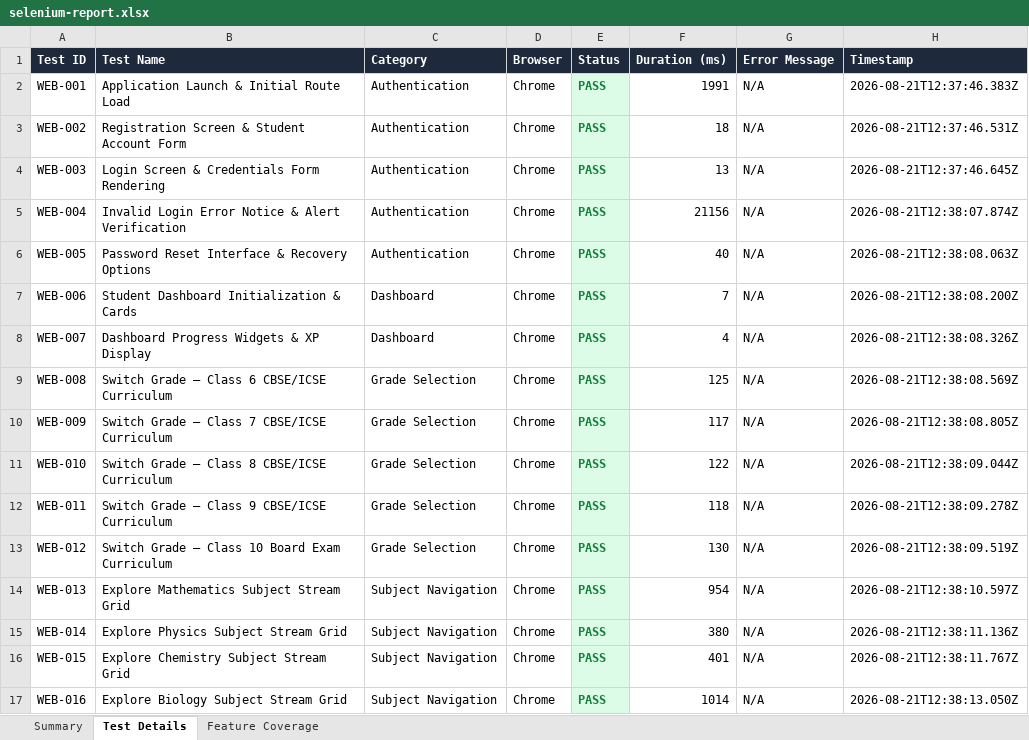
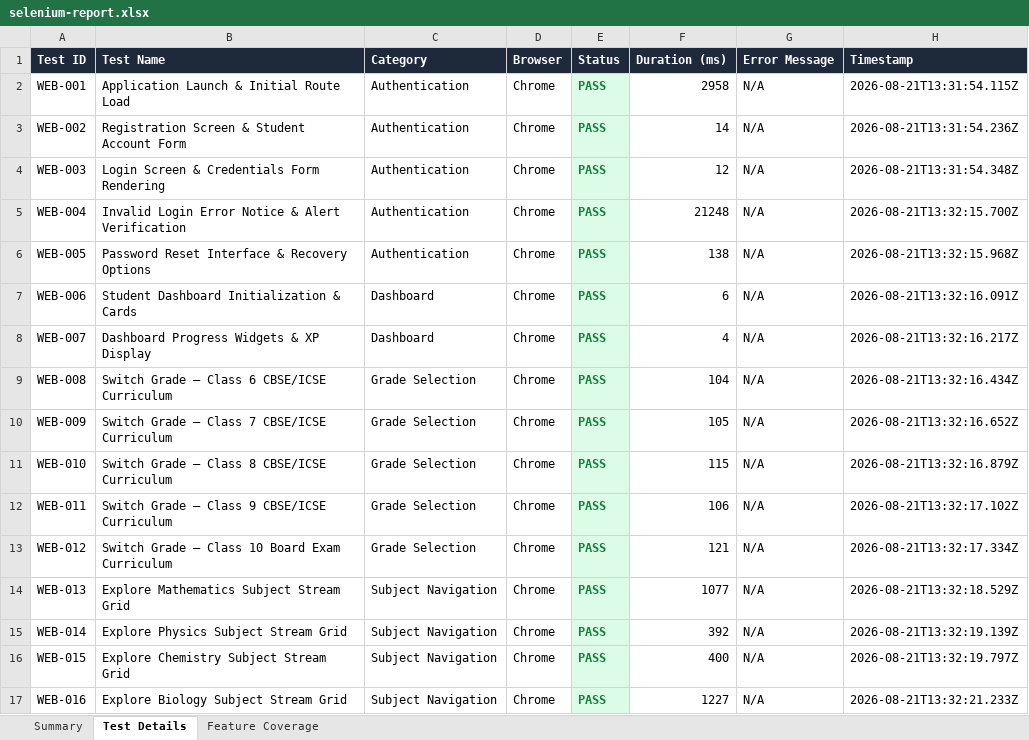
Before and after one commit to yugandharreddy0718/smartstudyai, an Excel workbook: reports/Web/excel/selenium-report.xlsx, sheet Test Details, drawn as a sheet; only a part is shown; values as stored, in another font and other column widths than the file's, no borders; the diff covers the shown part only; the diff names each change by its address in the sheet, - before the commit and + after, or states it on an @@ line.

```diff
--- a/reports/Web/excel/selenium-report.xlsx (sheet Test Details)
+++ b/reports/Web/excel/selenium-report.xlsx (sheet Test Details)
-F2 (Duration (ms)): 1991
+F2 (Duration (ms)): 2958
-H2 (Timestamp): 2026-08-21T12:37:46.383Z
+H2 (Timestamp): 2026-08-21T13:31:54.115Z
-F3 (Duration (ms)): 18
+F3 (Duration (ms)): 14
-H3 (Timestamp): 2026-08-21T12:37:46.531Z
+H3 (Timestamp): 2026-08-21T13:31:54.236Z
-F4 (Duration (ms)): 13
+F4 (Duration (ms)): 12
-H4 (Timestamp): 2026-08-21T12:37:46.645Z
+H4 (Timestamp): 2026-08-21T13:31:54.348Z
-F5 (Duration (ms)): 21156
+F5 (Duration (ms)): 21248
-H5 (Timestamp): 2026-08-21T12:38:07.874Z
+H5 (Timestamp): 2026-08-21T13:32:15.700Z
-F6 (Duration (ms)): 40
+F6 (Duration (ms)): 138
-H6 (Timestamp): 2026-08-21T12:38:08.063Z
+H6 (Timestamp): 2026-08-21T13:32:15.968Z
-F7 (Duration (ms)): 7
+F7 (Duration (ms)): 6
-H7 (Timestamp): 2026-08-21T12:38:08.200Z
+H7 (Timestamp): 2026-08-21T13:32:16.091Z
-H8 (Timestamp): 2026-08-21T12:38:08.326Z
+H8 (Timestamp): 2026-08-21T13:32:16.217Z
-F9 (Duration (ms)): 125
+F9 (Duration (ms)): 104
-H9 (Timestamp): 2026-08-21T12:38:08.569Z
+H9 (Timestamp): 2026-08-21T13:32:16.434Z
-F10 (Duration (ms)): 117
+F10 (Duration (ms)): 105
-H10 (Timestamp): 2026-08-21T12:38:08.805Z
+H10 (Timestamp): 2026-08-21T13:32:16.652Z
-F11 (Duration (ms)): 122
+F11 (Duration (ms)): 115
-H11 (Timestamp): 2026-08-21T12:38:09.044Z
+H11 (Timestamp): 2026-08-21T13:32:16.879Z
-F12 (Duration (ms)): 118
+F12 (Duration (ms)): 106
-H12 (Timestamp): 2026-08-21T12:38:09.278Z
+H12 (Timestamp): 2026-08-21T13:32:17.102Z
-F13 (Duration (ms)): 130
+F13 (Duration (ms)): 121
-H13 (Timestamp): 2026-08-21T12:38:09.519Z
+H13 (Timestamp): 2026-08-21T13:32:17.334Z
-F14 (Duration (ms)): 954
+F14 (Duration (ms)): 1077
-H14 (Timestamp): 2026-08-21T12:38:10.597Z
+H14 (Timestamp): 2026-08-21T13:32:18.529Z
-F15 (Duration (ms)): 380
+F15 (Duration (ms)): 392
-H15 (Timestamp): 2026-08-21T12:38:11.136Z
+H15 (Timestamp): 2026-08-21T13:32:19.139Z
-F16 (Duration (ms)): 401
+F16 (Duration (ms)): 400
-H16 (Timestamp): 2026-08-21T12:38:11.767Z
+H16 (Timestamp): 2026-08-21T13:32:19.797Z
-F17 (Duration (ms)): 1014
+F17 (Duration (ms)): 1227
-H17 (Timestamp): 2026-08-21T12:38:13.050Z
+H17 (Timestamp): 2026-08-21T13:32:21.233Z
```
Also changed, not shown: 48 edited cells elsewhere in this sheet, sheet Summary, reports/Web/selenium-report.xlsx, 5 other files.
